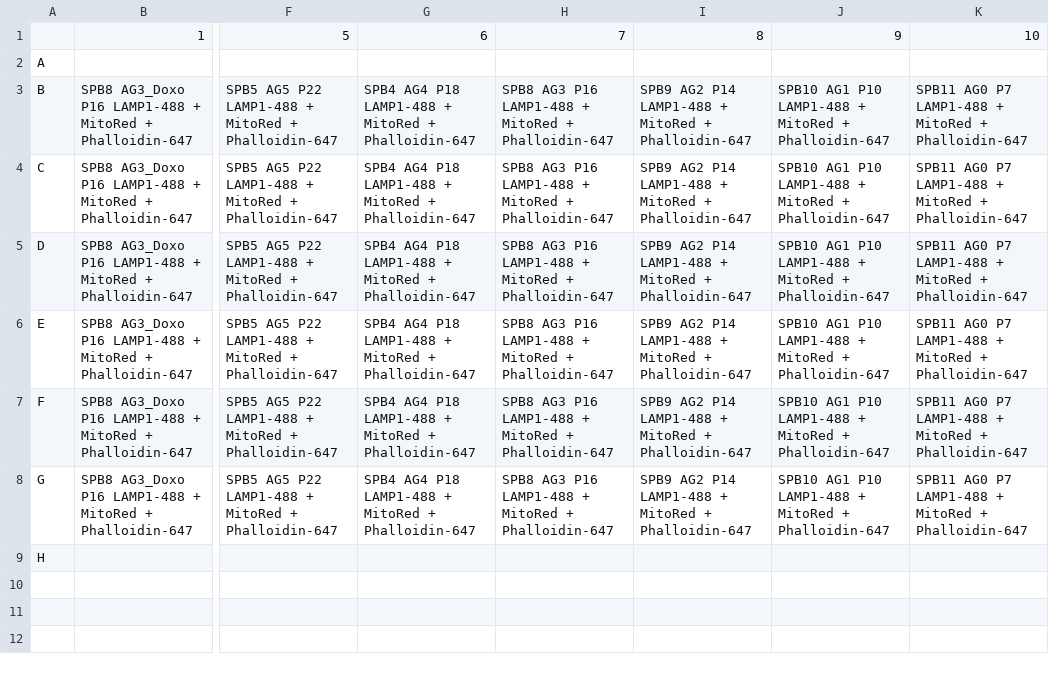
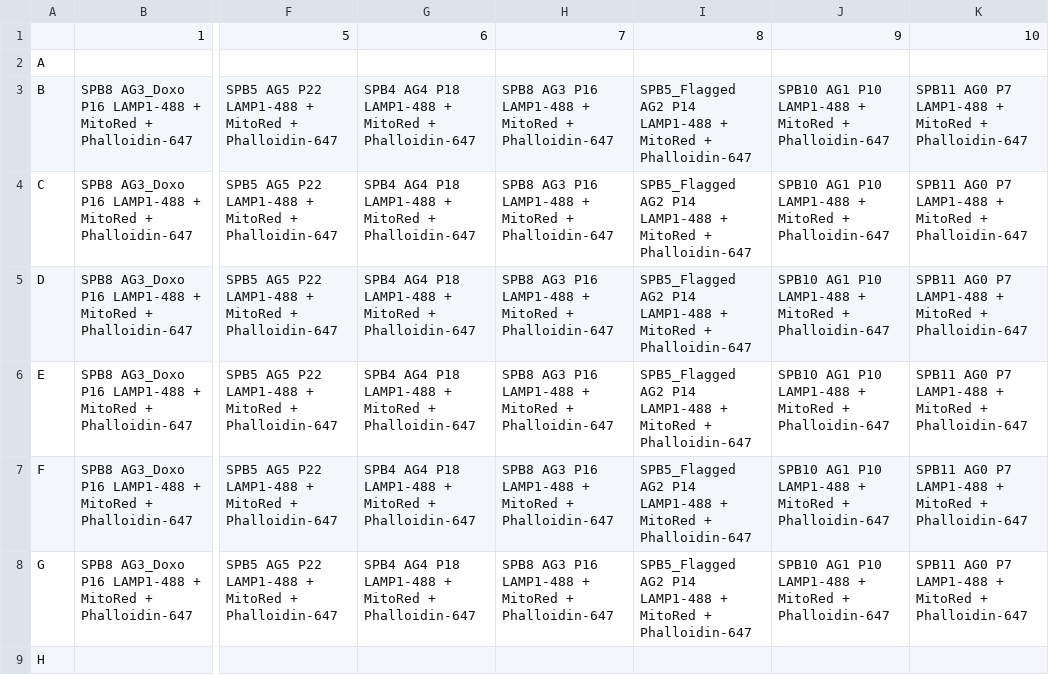
Before and after one commit to allielas/HTP_fibroblasts_mitolyso, a CSV file: plate_metadata/20250328_rep05_metadata/mar28plate.csv, drawn as a sheet; only a part is shown, gaps mark what is left out; the diff names each change by its address in the sheet, - before the commit and + after, or states it on an @@ line.

```diff
--- a/plate_metadata/20250328_rep05_metadata/mar28plate.csv
+++ b/plate_metadata/20250328_rep05_metadata/mar28plate.csv
-I3:I8: SPB9 AG2 P14…
+I3:I8: SPB5_Flagged AG2 P14…
```
Also changed, not shown: plate_metadata/20250410_rep06_metadata/apr10plate.csv, 9 other files.
